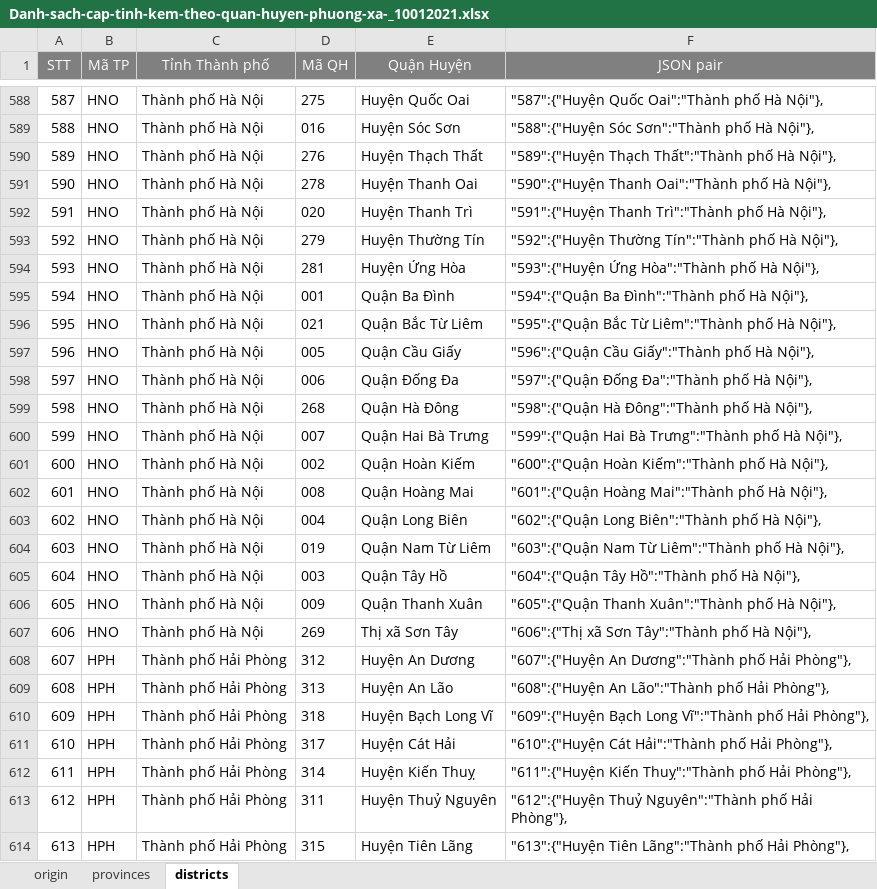
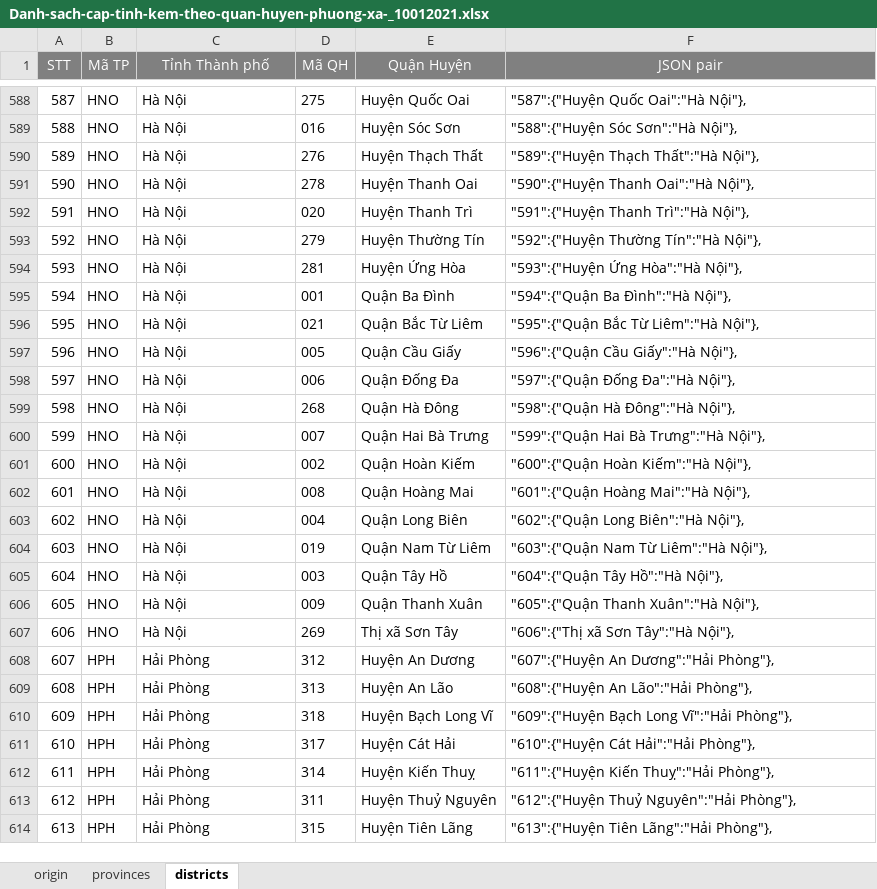
Before and after one commit to truongtronghai/dropdown-list-woo-checkout, an Excel workbook: Danh-sach-cap-tinh-kem-theo-quan-huyen-phuong-xa-_10012021.xlsx, sheet districts, drawn as a sheet; only a part is shown, gaps mark what is left out; values as stored, in another font and other column widths than the file's, no borders; the diff covers the shown part only; the diff names each change by its address in the sheet, - before the commit and + after, or states it on an @@ line.

```diff
--- a/Danh-sach-cap-tinh-kem-theo-quan-huyen-phuong-xa-_10012021.xlsx (sheet districts)
+++ b/Danh-sach-cap-tinh-kem-theo-quan-huyen-phuong-xa-_10012021.xlsx (sheet districts)
-C588:C607 (Tỉnh Thành phố): Thành phố Hà Nội
+C588:C607 (Tỉnh Thành phố): Hà Nội
-F588 (JSON pair): "587":{"Huyện Quốc Oai":"Thành phố Hà Nội"},
+F588 (JSON pair): "587":{"Huyện Quốc Oai":"Hà Nội"},
-F589 (JSON pair): "588":{"Huyện Sóc Sơn":"Thành phố Hà Nội"},
+F589 (JSON pair): "588":{"Huyện Sóc Sơn":"Hà Nội"},
-F590 (JSON pair): "589":{"Huyện Thạch Thất":"Thành phố Hà Nội"},
+F590 (JSON pair): "589":{"Huyện Thạch Thất":"Hà Nội"},
-F591 (JSON pair): "590":{"Huyện Thanh Oai":"Thành phố Hà Nội"},
+F591 (JSON pair): "590":{"Huyện Thanh Oai":"Hà Nội"},
-F592 (JSON pair): "591":{"Huyện Thanh Trì":"Thành phố Hà Nội"},
+F592 (JSON pair): "591":{"Huyện Thanh Trì":"Hà Nội"},
-F593 (JSON pair): "592":{"Huyện Thường Tín":"Thành phố Hà Nội"},
+F593 (JSON pair): "592":{"Huyện Thường Tín":"Hà Nội"},
-F594 (JSON pair): "593":{"Huyện Ứng Hòa":"Thành phố Hà Nội"},
+F594 (JSON pair): "593":{"Huyện Ứng Hòa":"Hà Nội"},
-F595 (JSON pair): "594":{"Quận Ba Đình":"Thành phố Hà Nội"},
+F595 (JSON pair): "594":{"Quận Ba Đình":"Hà Nội"},
-F596 (JSON pair): "595":{"Quận Bắc Từ Liêm":"Thành phố Hà Nội"},
+F596 (JSON pair): "595":{"Quận Bắc Từ Liêm":"Hà Nội"},
-F597 (JSON pair): "596":{"Quận Cầu Giấy":"Thành phố Hà Nội"},
+F597 (JSON pair): "596":{"Quận Cầu Giấy":"Hà Nội"},
-F598 (JSON pair): "597":{"Quận Đống Đa":"Thành phố Hà Nội"},
+F598 (JSON pair): "597":{"Quận Đống Đa":"Hà Nội"},
-F599 (JSON pair): "598":{"Quận Hà Đông":"Thành phố Hà Nội"},
+F599 (JSON pair): "598":{"Quận Hà Đông":"Hà Nội"},
-F600 (JSON pair): "599":{"Quận Hai Bà Trưng":"Thành phố Hà Nội"},
+F600 (JSON pair): "599":{"Quận Hai Bà Trưng":"Hà Nội"},
-F601 (JSON pair): "600":{"Quận Hoàn Kiếm":"Thành phố Hà Nội"},
+F601 (JSON pair): "600":{"Quận Hoàn Kiếm":"Hà Nội"},
-F602 (JSON pair): "601":{"Quận Hoàng Mai":"Thành phố Hà Nội"},
+F602 (JSON pair): "601":{"Quận Hoàng Mai":"Hà Nội"},
-F603 (JSON pair): "602":{"Quận Long Biên":"Thành phố Hà Nội"},
+F603 (JSON pair): "602":{"Quận Long Biên":"Hà Nội"},
-F604 (JSON pair): "603":{"Quận Nam Từ Liêm":"Thành phố Hà Nội"},
+F604 (JSON pair): "603":{"Quận Nam Từ Liêm":"Hà Nội"},
-F605 (JSON pair): "604":{"Quận Tây Hồ":"Thành phố Hà Nội"},
+F605 (JSON pair): "604":{"Quận Tây Hồ":"Hà Nội"},
-F606 (JSON pair): "605":{"Quận Thanh Xuân":"Thành phố Hà Nội"},
+F606 (JSON pair): "605":{"Quận Thanh Xuân":"Hà Nội"},
-F607 (JSON pair): "606":{"Thị xã Sơn Tây":"Thành phố Hà Nội"},
+F607 (JSON pair): "606":{"Thị xã Sơn Tây":"Hà Nội"},
-C608:C614 (Tỉnh Thành phố): Thành phố Hải Phòng
+C608:C614 (Tỉnh Thành phố): Hải Phòng
-F608 (JSON pair): "607":{"Huyện An Dương":"Thành phố Hải Phòng"},
+F608 (JSON pair): "607":{"Huyện An Dương":"Hải Phòng"},
-F609 (JSON pair): "608":{"Huyện An Lão":"Thành phố Hải Phòng"},
+F609 (JSON pair): "608":{"Huyện An Lão":"Hải Phòng"},
-F610 (JSON pair): …Bạch Long Vĩ":"Thành phố Hải Phòng"},
+F610 (JSON pair): …Bạch Long Vĩ":"Hải Phòng"},
-F611 (JSON pair): "610":{"Huyện Cát Hải":"Thành phố Hải Phòng"},
+F611 (JSON pair): "610":{"Huyện Cát Hải":"Hải Phòng"},
-F612 (JSON pair): "611":{"Huyện Kiến Thuỵ":"Thành phố Hải Phòng"},
+F612 (JSON pair): "611":{"Huyện Kiến Thuỵ":"Hải Phòng"},
-F613 (JSON pair): "612":{"Huyện Thuỷ Nguyên":"Thành phố Hải Phòng"},
+F613 (JSON pair): "612":{"Huyện Thuỷ Nguyên":"Hải Phòng"},
-F614 (JSON pair): "613":{"Huyện Tiên Lãng":"Thành phố Hải Phòng"},
+F614 (JSON pair): "613":{"Huyện Tiên Lãng":"Hải Phòng"},
```
Also changed, not shown: 118 edited cells elsewhere in this sheet, sheet provinces, formulas that keep their value, 9 other files.
